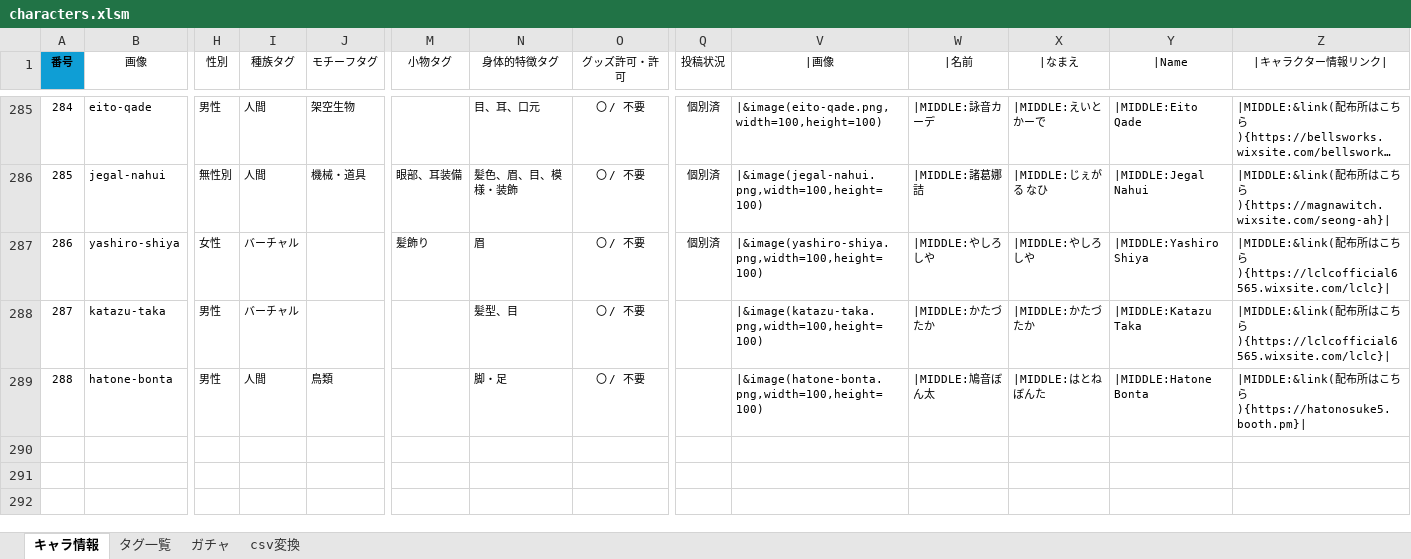
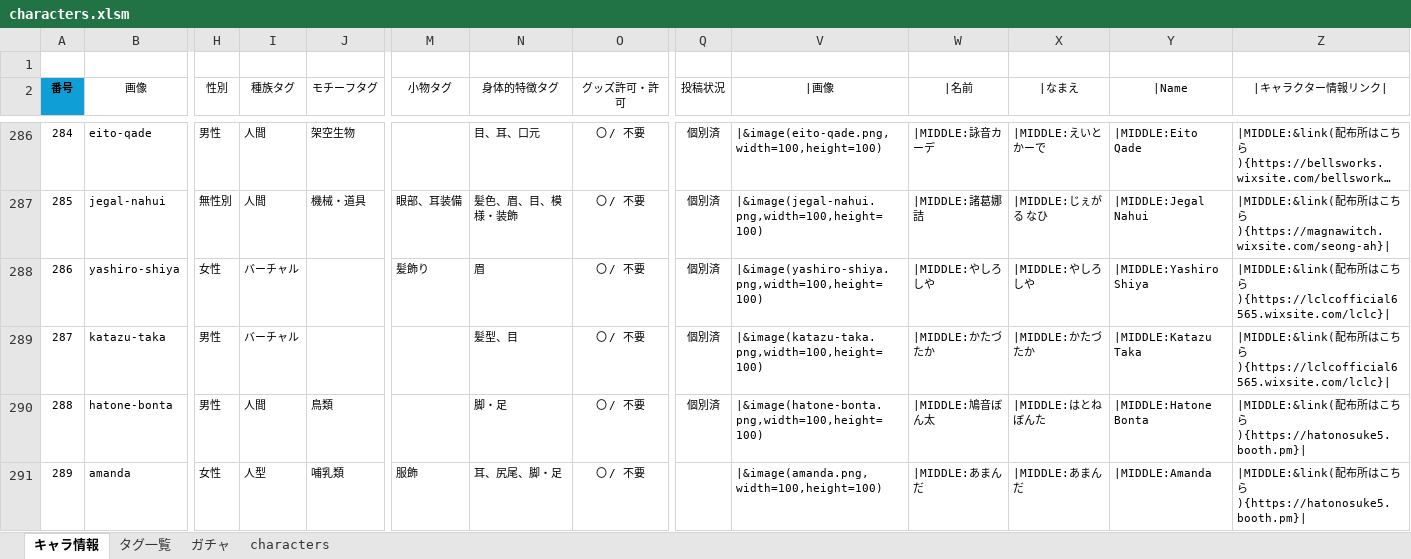
Before and after one commit to nyaruru-02/UTAU-Character-Icon-Library, an Excel workbook: data/characters.xlsm, sheet キャラ情報, drawn as a sheet; only a part is shown, gaps mark what is left out; long unchanged cells end in …; values as stored, in another font and other column widths than the file's, no borders; charts and pictures and conditional formats and table styles not drawn; addresses are those after the commit; rows hold the shown columns only; the diff names each change by its address in the sheet, - before the commit and + after, or states it on an @@ line.

```diff
--- a/data/characters.xlsm (sheet キャラ情報)
+++ b/data/characters.xlsm (sheet キャラ情報)
-sheet tab: csv変換
+sheet tab: characters
+row 1: (empty)
-Q289:Q290 (投稿状況): (empty)
+Q289:Q290 (投稿状況): 個別済
+row 291: 289 | amanda | 女性 | 人型 | 哺乳類 | 服飾 | 耳、尻尾、脚・足 | 〇 / 不要 |  | |&image(amanda.png,width=100,height=100) | |MIDDLE:あまんだ | |MIDDLE:あまんだ | |MIDDLE:Amanda | |MIDDLE:&link(配布所はこちら){https://hatonosuke5.booth.pm}
```
Also changed, not shown: sheet characters, sheet ガチャ, hidden cells, charts or pictures, 2 other files.
